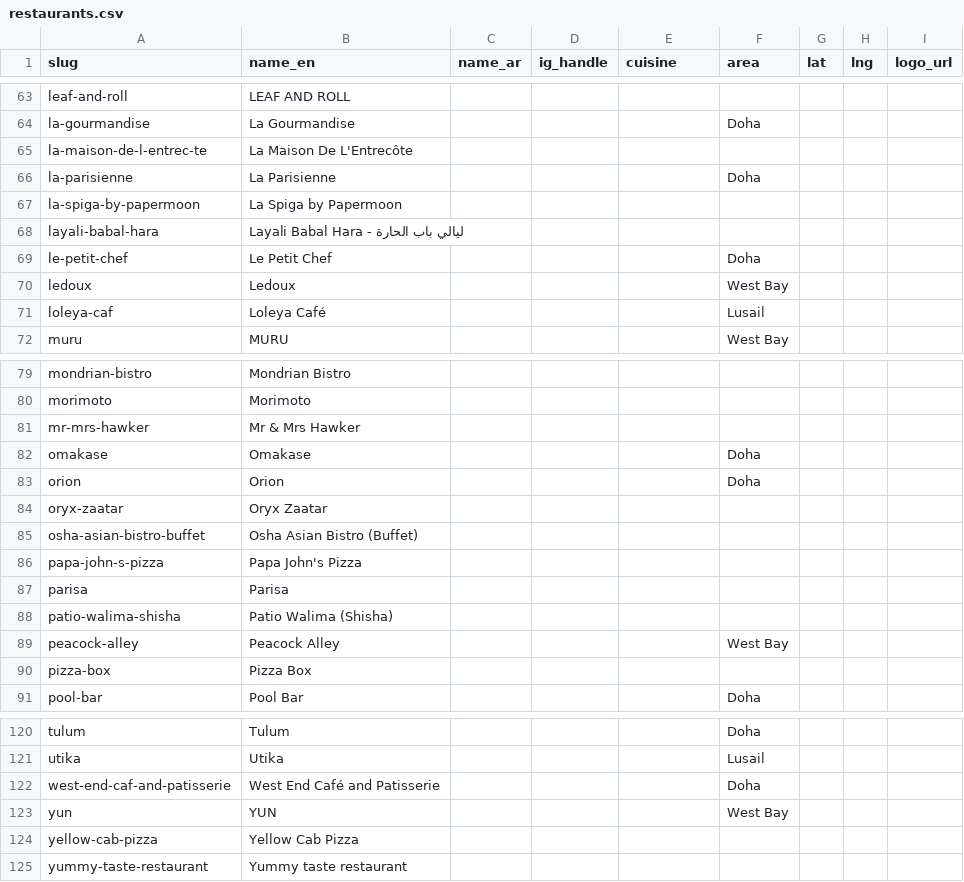
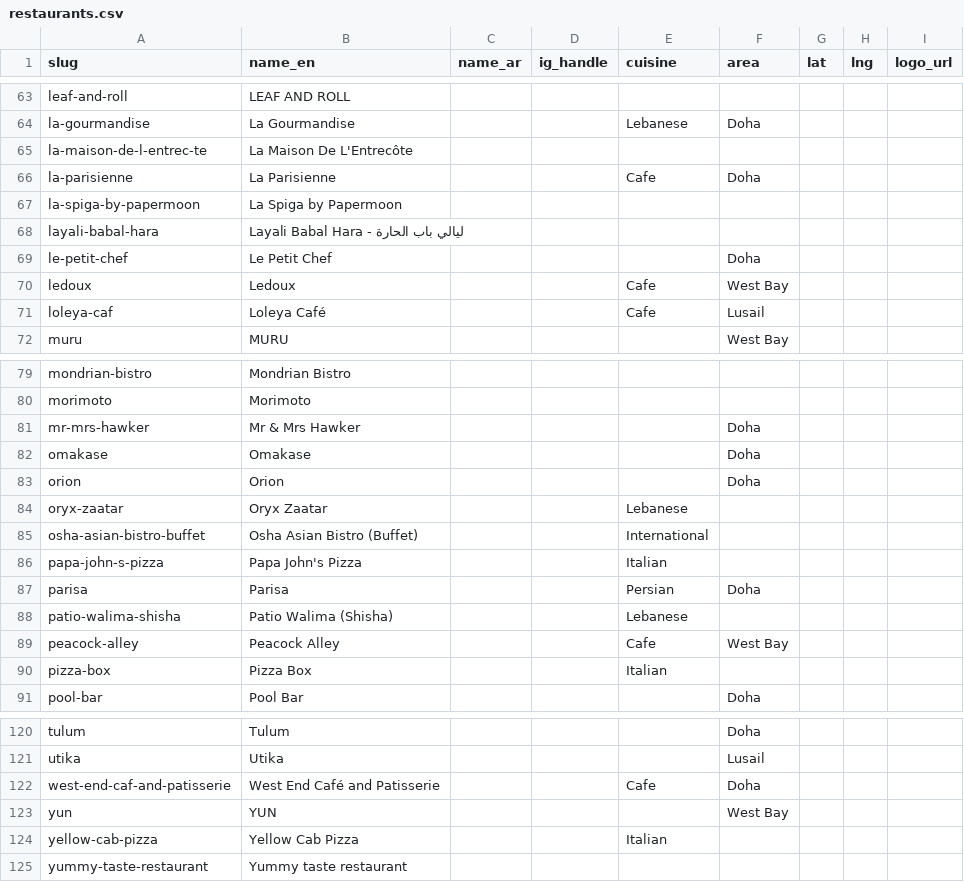
Before and after one commit to 9liman9/deal-finder-qatar, a CSV file: data/exports/restaurants.csv, drawn as a sheet; only a part is shown, gaps mark what is left out; the diff covers the shown part only; the diff names each change by its address in the sheet, - before the commit and + after, or states it on an @@ line.

```diff
--- a/data/exports/restaurants.csv
+++ b/data/exports/restaurants.csv
-E64 (cuisine): (empty)
+E64 (cuisine): Lebanese
-E66 (cuisine): (empty)
+E66 (cuisine): Cafe
-E70:E71 (cuisine): (empty)
+E70:E71 (cuisine): Cafe
-F81 (area): (empty)
+F81 (area): Doha
-E84 (cuisine): (empty)
+E84 (cuisine): Lebanese
-E85 (cuisine): (empty)
+E85 (cuisine): International
-E86 (cuisine): (empty)
+E86 (cuisine): Italian
-E87 (cuisine): (empty)
+E87 (cuisine): Persian
-F87 (area): (empty)
+F87 (area): Doha
-E88 (cuisine): (empty)
+E88 (cuisine): Lebanese
-E89 (cuisine): (empty)
+E89 (cuisine): Cafe
-E90 (cuisine): (empty)
+E90 (cuisine): Italian
-E122 (cuisine): (empty)
+E122 (cuisine): Cafe
-E124 (cuisine): (empty)
+E124 (cuisine): Italian
```
Also changed, not shown: 28 edited cells elsewhere in this file, data/exports/active_deals.csv, 7 other files.
